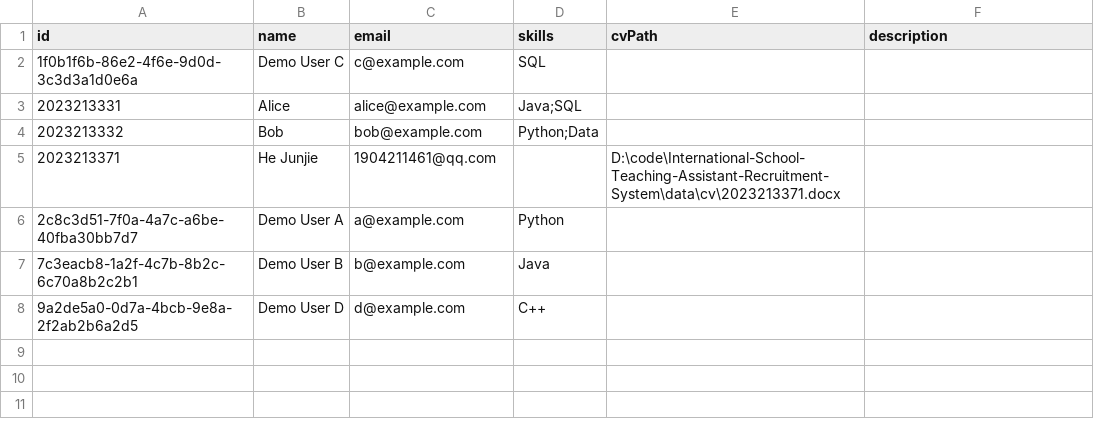
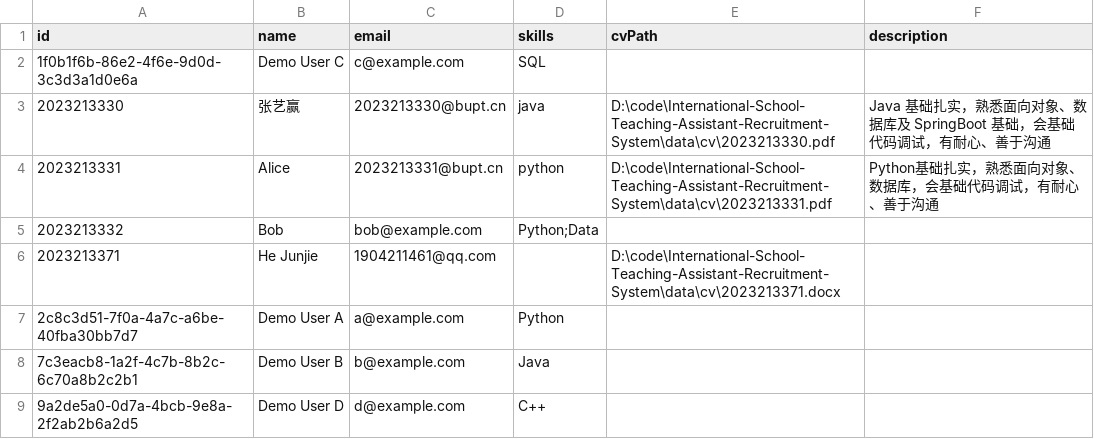
Before and after one commit to hjjfmz/International-School-Teaching-Assistant-Recruitment-System, a CSV file: data/ta_info.csv, drawn as a sheet.

```diff
--- a/data/ta_info.csv
+++ b/data/ta_info.csv
@@ -2,3 +2,4 @@ id,name,email,skills,cvPath,description
 1f0b1f6b-86e2-4f6e-9d0d-3c3d3a1d0e6a,Demo User C,c@example.com,SQL,,
-2023213331,Alice,alice@example.com,Java;SQL,,
+2023213330,张艺赢,2023213330@bupt.cn,java,D:\code\International-School-Teaching-Assistant-Recruitment-System\data\cv\2023213330.pdf,Java 基础扎实，熟悉面向对象、数据库及 SpringBoot 基础，会基础代码调试，有耐心、善于沟通
+2023213331,Alice,2023213331@bupt.cn,python,D:\code\International-School-Teaching-Assistant-Recruitment-System\data\cv\2023213331.pdf,Python基础扎实，熟悉面向对象、数据库，会基础代码调试，有耐心、善于沟通
 2023213332,Bob,bob@example.com,Python;Data,,
```
Also changed, not shown: 16 other files.
